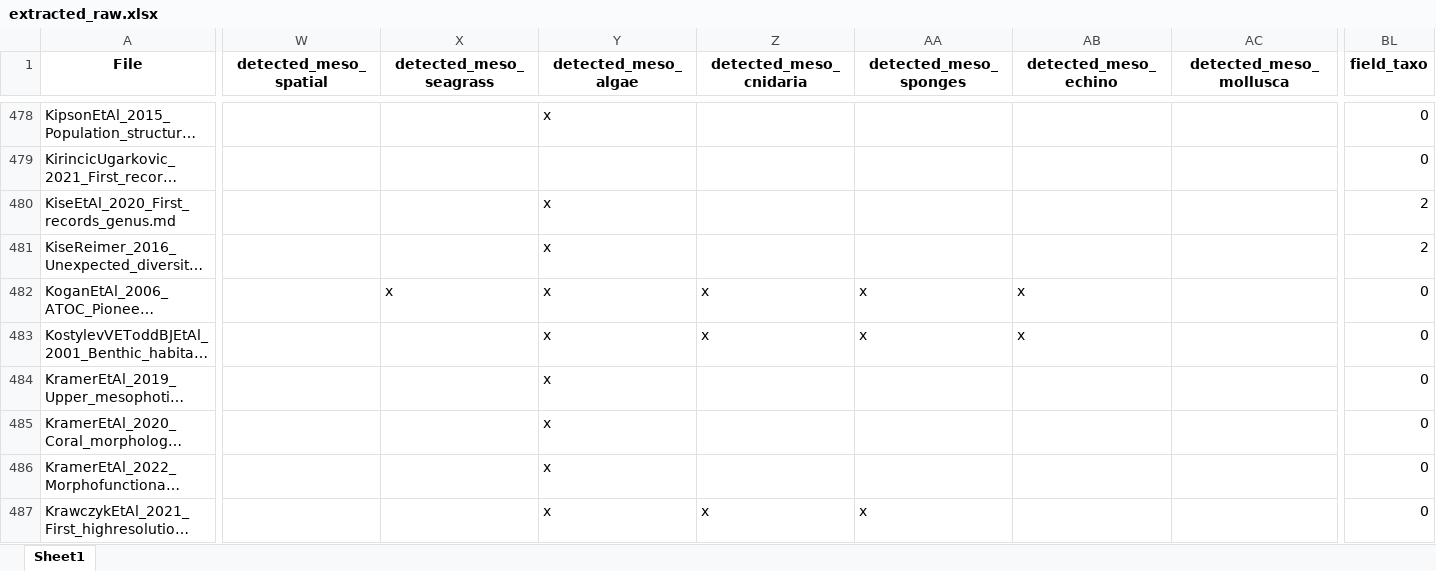
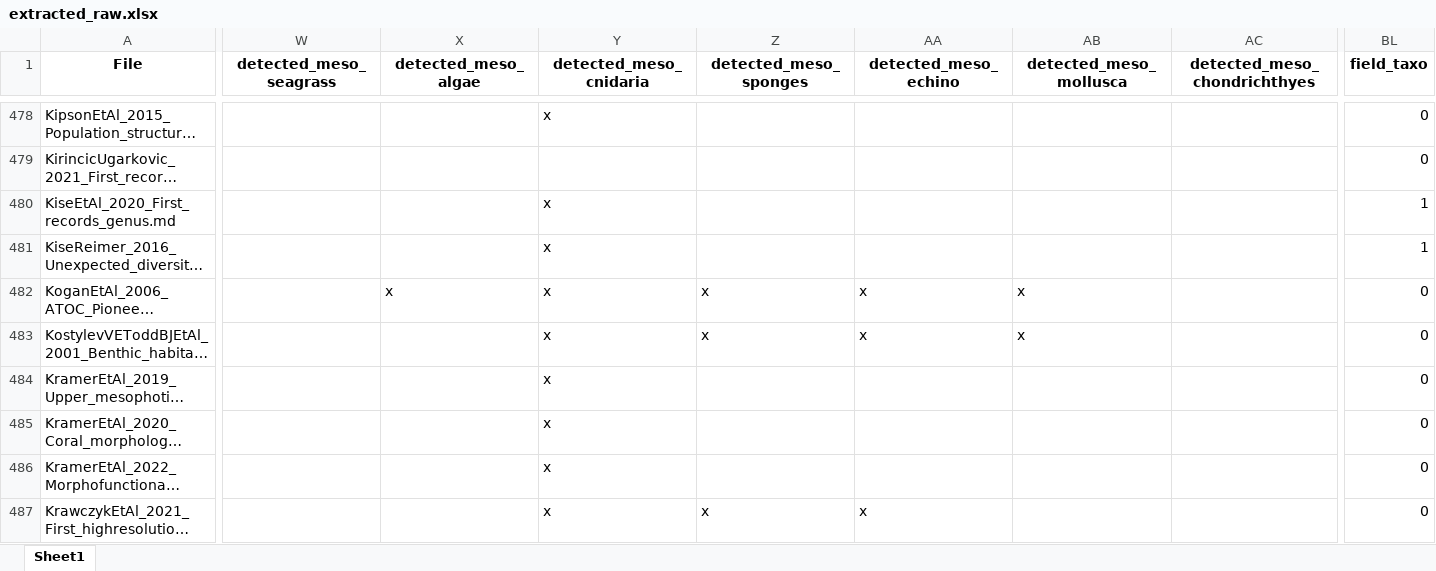
Before and after one commit to CCampanini/Campanini_et_al-Peering_into_the_twilight_mesophotic_systematic_literature_review, an Excel workbook: Extracted_data_analysis/Input_data/extracted_raw.xlsx, sheet Sheet1, drawn as a sheet; only a part is shown, gaps mark what is left out; long unchanged cells end in …; values as stored, in another font and other column widths than the file's, no borders; the diff covers the shown part only; the diff names each change by its address in the sheet, - before the commit and + after, or states it on an @@ line.

```diff
--- a/Extracted_data_analysis/Input_data/extracted_raw.xlsx (sheet Sheet1)
+++ b/Extracted_data_analysis/Input_data/extracted_raw.xlsx (sheet Sheet1)
-W1: detected_meso_spatial
+W1: detected_meso_seagrass
-X1: detected_meso_seagrass
+X1: detected_meso_algae
-Y1: detected_meso_algae
+Y1: detected_meso_cnidaria
-Z1: detected_meso_cnidaria
+Z1: detected_meso_sponges
-AA1: detected_meso_sponges
+AA1: detected_meso_echino
-AB1: detected_meso_echino
+AB1: detected_meso_mollusca
-AC1: detected_meso_mollusca
+AC1: detected_meso_chondrichthyes
-BL480:BL481 (field_taxo): 2
+BL480:BL481 (field_taxo): 1
```
Also changed, not shown: 405 edited cells elsewhere in this sheet.
